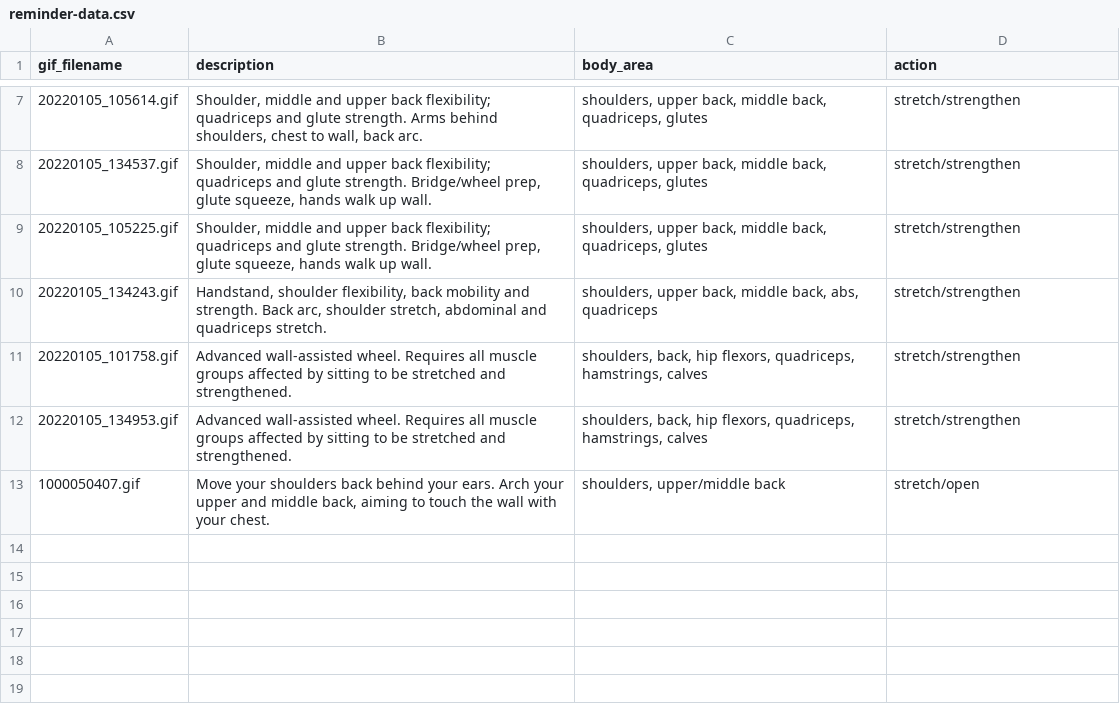
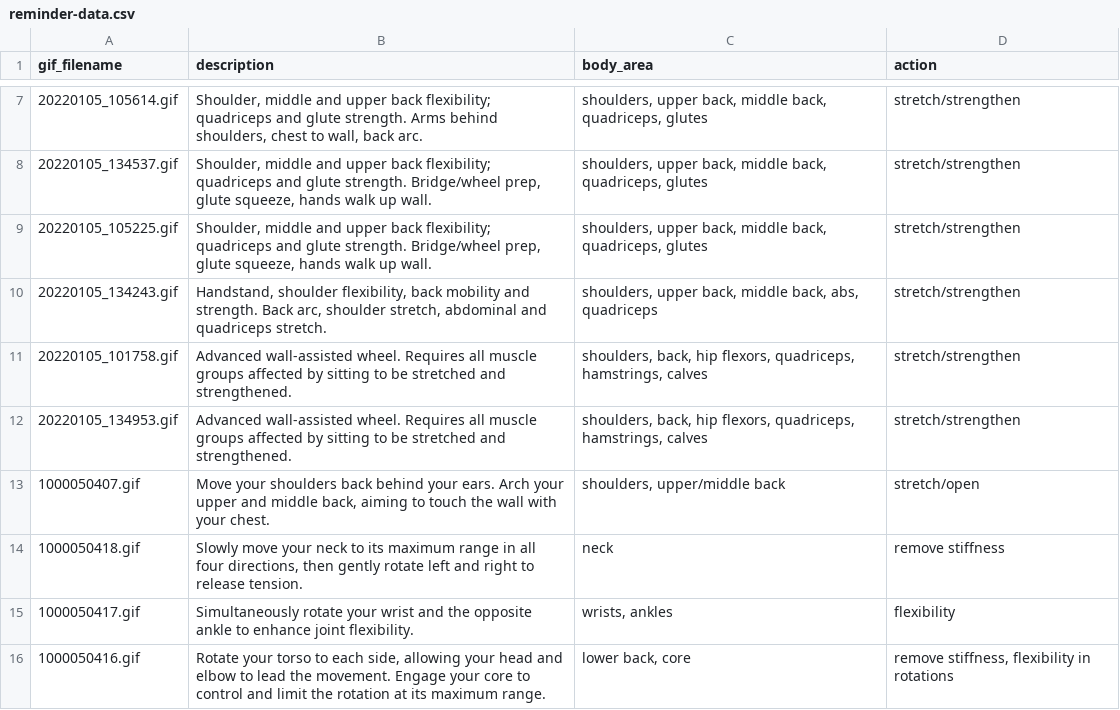
Before and after one commit to healthy-programmer/healthy-programmer, a CSV file: exercise/reminder-data.csv, drawn as a sheet; only a part is shown, gaps mark what is left out.

Commit message:
3 more exercises

```diff
--- a/exercise/reminder-data.csv
+++ b/exercise/reminder-data.csv
@@ -13 +13,4 @@ gif_filename,description,body_area,action
 1000050407.gif,"Move your shoulders back behind your ears. Arch your upper and middle back, aiming to touch the wall with your chest.","shoulders, upper/middle back","stretch/open"
+1000050418.gif,"Slowly move your neck to its maximum range in all four directions, then gently rotate left and right to release tension.","neck","remove stiffness"
+1000050417.gif,"Simultaneously rotate your wrist and the opposite ankle to enhance joint flexibility.","wrists, ankles","flexibility"
+1000050416.gif,"Rotate your torso to each side, allowing your head and elbow to lead the movement. Engage your core to control and limit the rotation at its maximum range.","lower back, core","remove stiffness, flexibility in rotations"
```
Also changed, not shown: 3 other files.
